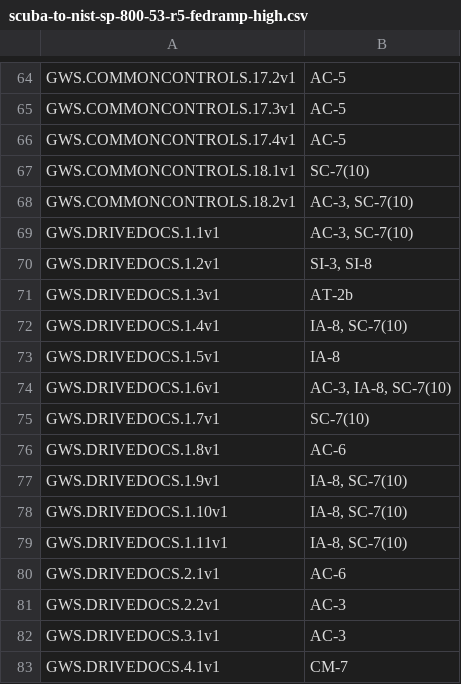
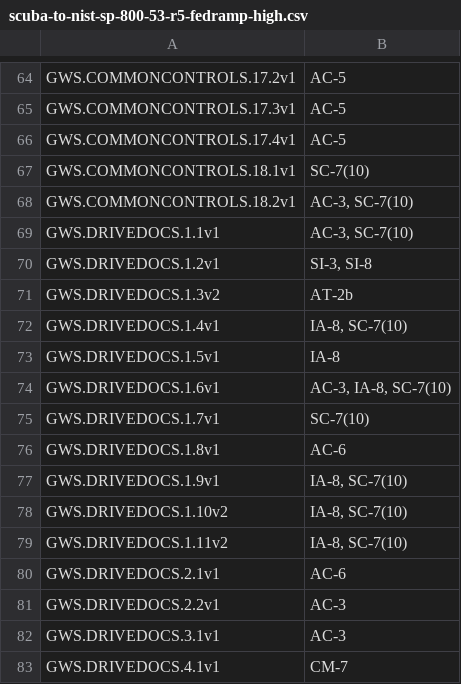
Before and after one commit to cisagov/ScubaGoggles, a CSV file: scubagoggles/mappings/scuba-to-nist-sp-800-53-r5-fedramp-high.csv, drawn as a sheet; only a part is shown, gaps mark what is left out.

Commit message:
Drive 1.x baseline improvements (#1265)
* baseline updates

* more baseline updates

* 1.5 is only applicable if external sharing is allowed

* note that 1.3 is applicable to both ON and ALLOWLISTED_DOMAINS

* update last modified date

* update mappings

* Move period

Co-authored-by: mitchelbaker-cisa <149098823+mitchelbaker-cisa@users.noreply.github.com>

* Fix bold formatting

Co-authored-by: Andrew Huynh <trung-hieu.huynh@ecstech.com>

* Change ON to OFF

Co-authored-by: Andrew Huynh <trung-hieu.huynh@ecstech.com>

* Add "or shared drives"

Co-authored-by: Andrew Huynh <trung-hieu.huynh@ecstech.com>

---------

Co-authored-by: Hilton <Alden>
Co-authored-by: mitchelbaker-cisa <149098823+mitchelbaker-cisa@users.noreply.github.com>
Co-authored-by: Andrew Huynh <trung-hieu.huynh@ecstech.com>

```diff
--- a/scubagoggles/mappings/scuba-to-nist-sp-800-53-r5-fedramp-high.csv
+++ b/scubagoggles/mappings/scuba-to-nist-sp-800-53-r5-fedramp-high.csv
@@ -70,3 +70,3 @@ GWS.DRIVEDOCS.1.1v1,"AC-3, SC-7(10)"
 GWS.DRIVEDOCS.1.2v1,"SI-3, SI-8"
-GWS.DRIVEDOCS.1.3v1,AT-2b
+GWS.DRIVEDOCS.1.3v2,AT-2b
 GWS.DRIVEDOCS.1.4v1,"IA-8, SC-7(10)"
@@ -77,4 +77,4 @@ GWS.DRIVEDOCS.1.8v1,AC-6
 GWS.DRIVEDOCS.1.9v1,"IA-8, SC-7(10)"
-GWS.DRIVEDOCS.1.10v1,"IA-8, SC-7(10)"
-GWS.DRIVEDOCS.1.11v1,"IA-8, SC-7(10)"
+GWS.DRIVEDOCS.1.10v2,"IA-8, SC-7(10)"
+GWS.DRIVEDOCS.1.11v2,"IA-8, SC-7(10)"
 GWS.DRIVEDOCS.2.1v1,AC-6
```
Also changed, not shown: 3 other files.
